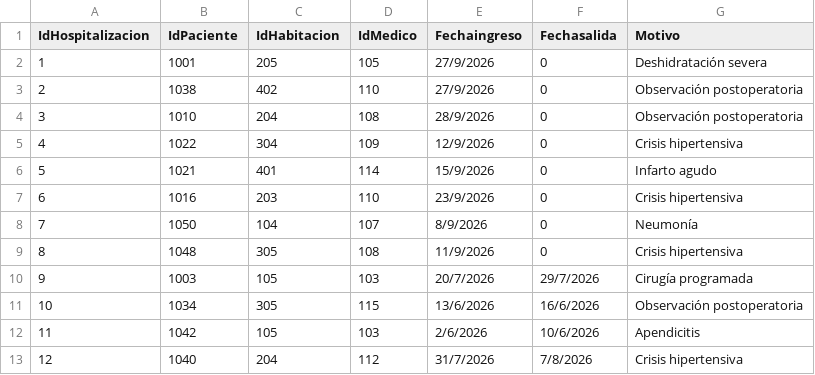
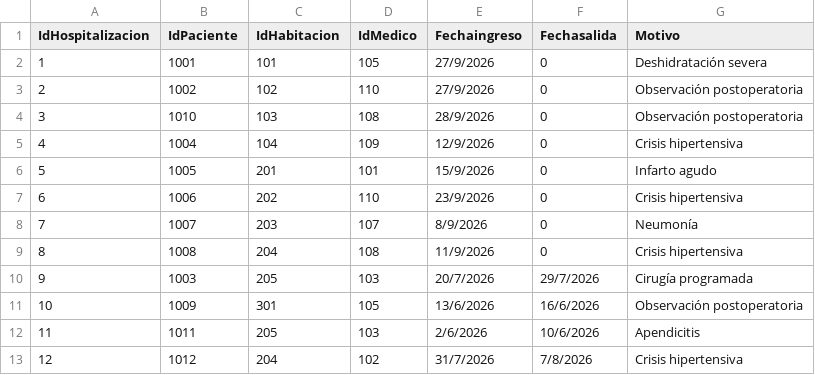
Before and after one commit to Alexd5311/Proyecto-2-estructuras, a CSV file: Proyecto_AA/Hospitalizaciones.csv, drawn as a sheet.

```diff
--- a/Proyecto_AA/Hospitalizaciones.csv
+++ b/Proyecto_AA/Hospitalizaciones.csv
@@ -1,13 +1,13 @@
 IdHospitalizacion;IdPaciente;IdHabitacion;IdMedico;Fechaingreso;Fechasalida;Motivo
-1;1001;205;105;27/9/2026;0;Deshidratación severa
-2;1038;402;110;27/9/2026;0;Observación postoperatoria
-3;1010;204;108;28/9/2026;0;Observación postoperatoria
-4;1022;304;109;12/9/2026;0;Crisis hipertensiva
-5;1021;401;114;15/9/2026;0;Infarto agudo
-6;1016;203;110;23/9/2026;0;Crisis hipertensiva
-7;1050;104;107;8/9/2026;0;Neumonía
-8;1048;305;108;11/9/2026;0;Crisis hipertensiva
-9;1003;105;103;20/7/2026;29/7/2026;Cirugía programada
-10;1034;305;115;13/6/2026;16/6/2026;Observación postoperatoria
-11;1042;105;103;2/6/2026;10/6/2026;Apendicitis
-12;1040;204;112;31/7/2026;7/8/2026;Crisis hipertensiva
+1;1001;101;105;27/9/2026;0;Deshidratación severa
+2;1002;102;110;27/9/2026;0;Observación postoperatoria
+3;1010;103;108;28/9/2026;0;Observación postoperatoria
+4;1004;104;109;12/9/2026;0;Crisis hipertensiva
+5;1005;201;101;15/9/2026;0;Infarto agudo
+6;1006;202;110;23/9/2026;0;Crisis hipertensiva
+7;1007;203;107;8/9/2026;0;Neumonía
+8;1008;204;108;11/9/2026;0;Crisis hipertensiva
+9;1003;205;103;20/7/2026;29/7/2026;Cirugía programada
+10;1009;301;105;13/6/2026;16/6/2026;Observación postoperatoria
+11;1011;205;103;2/6/2026;10/6/2026;Apendicitis
+12;1012;204;102;31/7/2026;7/8/2026;Crisis hipertensiva
```
Also changed, not shown: Proyecto_AA/Citas.csv, Proyecto_AA/Habitaciones.csv, 6 other files.
